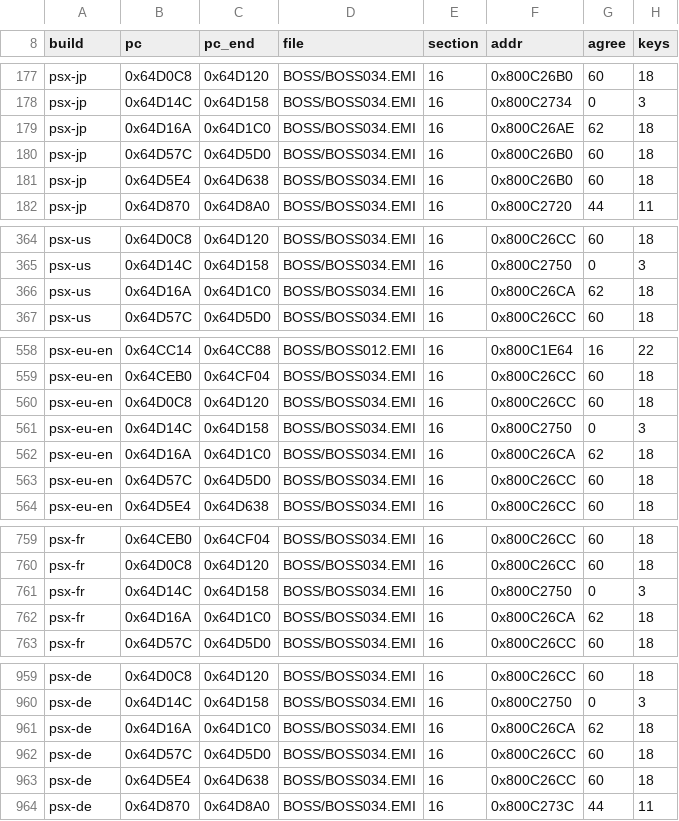
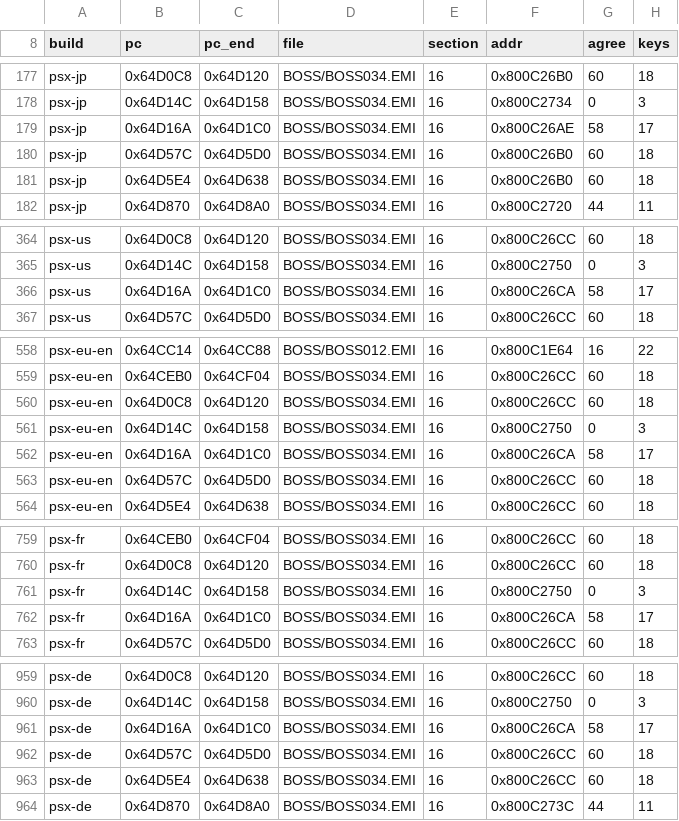
Before and after one commit to kerokline/BreathOfFire3PCPort, a TSV file: recipes/exe-places.tsv, drawn as a sheet; only a part is shown, gaps mark what is left out.

```diff
--- a/recipes/exe-places.tsv
+++ b/recipes/exe-places.tsv
@@ -178,3 +178,3 @@ psx-jp	0x64D0C8	0x64D120	BOSS/BOSS034.EMI	16	0x800C26B0	60	18
 psx-jp	0x64D14C	0x64D158	BOSS/BOSS034.EMI	16	0x800C2734	0	3
-psx-jp	0x64D16A	0x64D1C0	BOSS/BOSS034.EMI	16	0x800C26AE	62	18
+psx-jp	0x64D16A	0x64D1C0	BOSS/BOSS034.EMI	16	0x800C26AE	58	17
 psx-jp	0x64D57C	0x64D5D0	BOSS/BOSS034.EMI	16	0x800C26B0	60	18
@@ -365,3 +365,3 @@ psx-us	0x64D0C8	0x64D120	BOSS/BOSS034.EMI	16	0x800C26CC	60	18
 psx-us	0x64D14C	0x64D158	BOSS/BOSS034.EMI	16	0x800C2750	0	3
-psx-us	0x64D16A	0x64D1C0	BOSS/BOSS034.EMI	16	0x800C26CA	62	18
+psx-us	0x64D16A	0x64D1C0	BOSS/BOSS034.EMI	16	0x800C26CA	58	17
 psx-us	0x64D57C	0x64D5D0	BOSS/BOSS034.EMI	16	0x800C26CC	60	18
@@ -561,3 +561,3 @@ psx-eu-en	0x64D0C8	0x64D120	BOSS/BOSS034.EMI	16	0x800C26CC	60	18
 psx-eu-en	0x64D14C	0x64D158	BOSS/BOSS034.EMI	16	0x800C2750	0	3
-psx-eu-en	0x64D16A	0x64D1C0	BOSS/BOSS034.EMI	16	0x800C26CA	62	18
+psx-eu-en	0x64D16A	0x64D1C0	BOSS/BOSS034.EMI	16	0x800C26CA	58	17
 psx-eu-en	0x64D57C	0x64D5D0	BOSS/BOSS034.EMI	16	0x800C26CC	60	18
@@ -761,3 +761,3 @@ psx-fr	0x64D0C8	0x64D120	BOSS/BOSS034.EMI	16	0x800C26CC	60	18
 psx-fr	0x64D14C	0x64D158	BOSS/BOSS034.EMI	16	0x800C2750	0	3
-psx-fr	0x64D16A	0x64D1C0	BOSS/BOSS034.EMI	16	0x800C26CA	62	18
+psx-fr	0x64D16A	0x64D1C0	BOSS/BOSS034.EMI	16	0x800C26CA	58	17
 psx-fr	0x64D57C	0x64D5D0	BOSS/BOSS034.EMI	16	0x800C26CC	60	18
@@ -960,3 +960,3 @@ psx-de	0x64D0C8	0x64D120	BOSS/BOSS034.EMI	16	0x800C26CC	60	18
 psx-de	0x64D14C	0x64D158	BOSS/BOSS034.EMI	16	0x800C2750	0	3
-psx-de	0x64D16A	0x64D1C0	BOSS/BOSS034.EMI	16	0x800C26CA	62	18
+psx-de	0x64D16A	0x64D1C0	BOSS/BOSS034.EMI	16	0x800C26CA	58	17
 psx-de	0x64D57C	0x64D5D0	BOSS/BOSS034.EMI	16	0x800C26CC	60	18
```
Also changed, not shown: recipes/exe-gaps.tsv, recipes/exe-layout.tsv, 3 other files.
